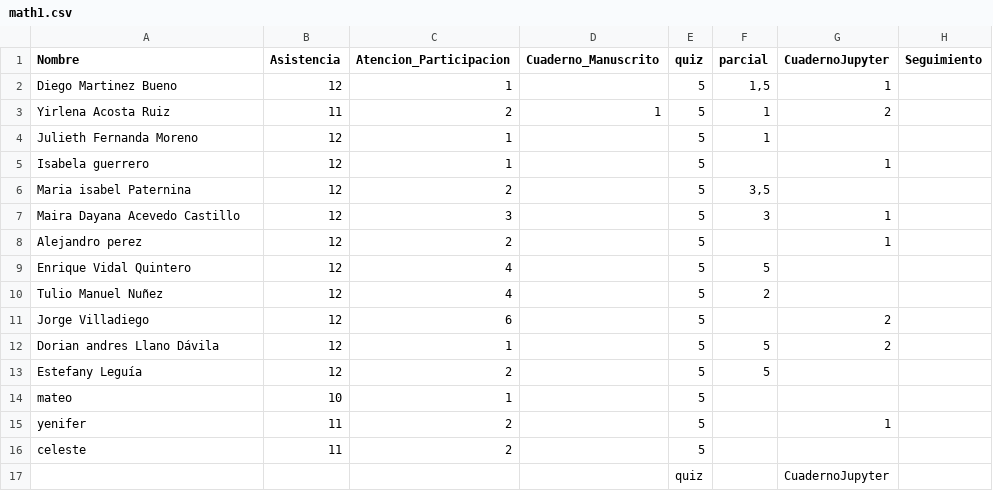
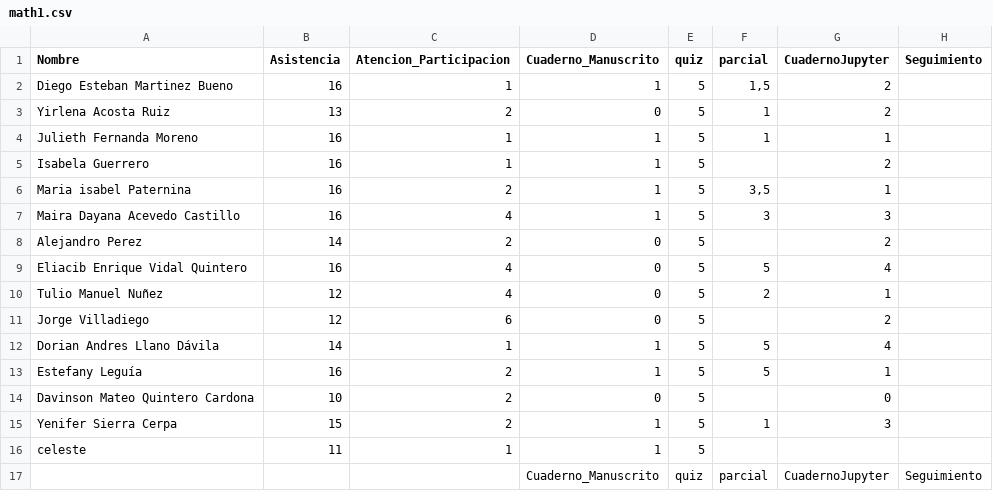
Before and after one commit to marco-canas/groups_list, a CSV file: math1.csv, drawn as a sheet.

```diff
--- a/math1.csv
+++ b/math1.csv
@@ -1,17 +1,17 @@
 Nombre,Asistencia,Atencion_Participacion,Cuaderno_Manuscrito,quiz,parcial,CuadernoJupyter,Seguimiento
-Diego Martinez Bueno,12,1,,5,"1,5",1,
-Yirlena Acosta Ruiz,11,2,1,5,1,2,
-Julieth Fernanda Moreno,12,1,,5,1,,
-Isabela guerrero,12,1,,5,,1,
-Maria isabel Paternina,12,2,,5,"3,5",,
-Maira Dayana Acevedo Castillo,12,3,,5,3,1,
-Alejandro perez,12,2,,5,,1,
-Enrique Vidal Quintero,12,4,,5,5,,
-Tulio Manuel Nuñez,12,4,,5,2,,
-Jorge Villadiego,12,6,,5,,2,
-Dorian andres Llano Dávila,12,1,,5,5,2,
-Estefany Leguía,12,2,,5,5,,
-mateo,10,1,,5,,,
-yenifer,11,2,,5,,1,
-celeste,11,2,,5,,,
-,,,,quiz,,CuadernoJupyter,
+Diego Esteban Martinez Bueno,16,1,1,5,"1,5",2,
+Yirlena Acosta Ruiz,13,2,0,5,1,2,
+Julieth Fernanda Moreno,16,1,1,5,1,1,
+Isabela Guerrero,16,1,1,5,,2,
+Maria isabel Paternina,16,2,1,5,"3,5",1,
+Maira Dayana Acevedo Castillo,16,4,1,5,3,3,
+Alejandro Perez,14,2,0,5,,2,
+Eliacib Enrique Vidal Quintero,16,4,0,5,5,4,
+Tulio Manuel Nuñez,12,4,0,5,2,1,
+Jorge Villadiego,12,6,0,5,,2,
+Dorian Andres Llano Dávila,14,1,1,5,5,4,
+Estefany Leguía,16,2,1,5,5,1,
+Davinson Mateo Quintero Cardona,10,2,0,5,,0,
+Yenifer Sierra Cerpa,15,2,1,5,1,3,
+celeste,11,1,1,5,,,
+,,,Cuaderno_Manuscrito,quiz,parcial,CuadernoJupyter,Seguimiento
```
Also changed, not shown: calculo_integral.csv, 2 other files.
